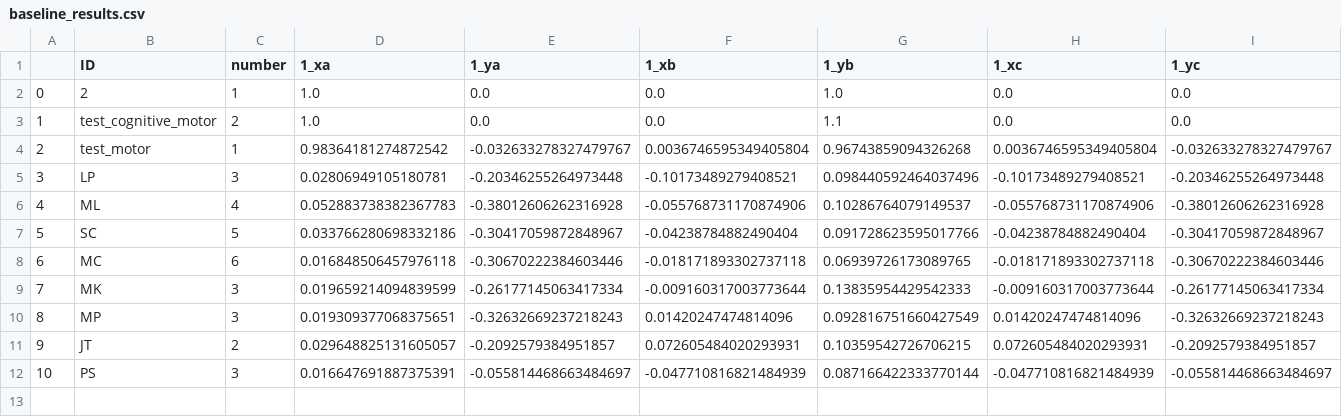
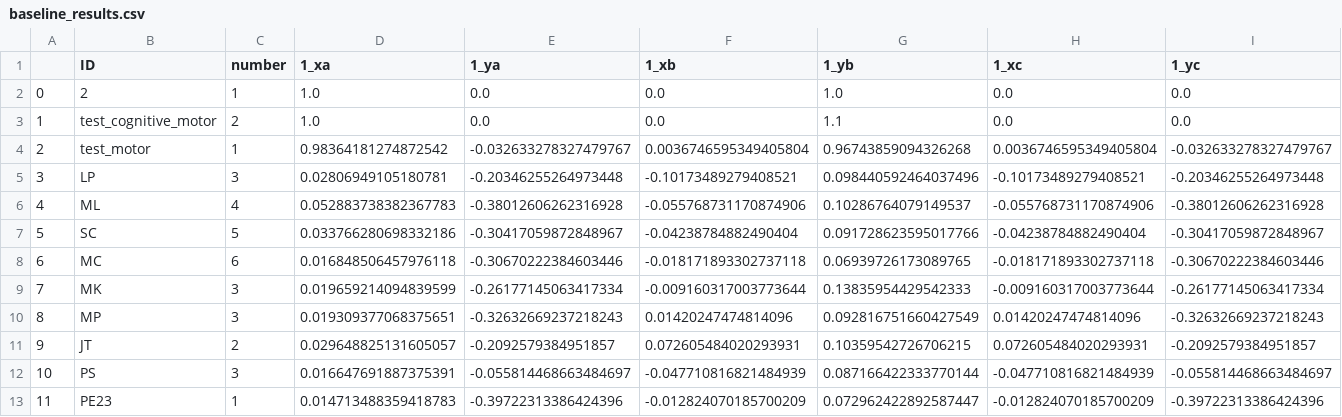
Before and after one commit to BrainTech/openbci, a CSV file: exps/ventures/data/baseline_results.csv, drawn as a sheet; only a part is shown; rows hold the shown columns only; the diff names each change by its address in the sheet, - before the commit and + after, or states it on an @@ line.

Commit message:
add traning data user PE23

```diff
--- a/exps/ventures/data/baseline_results.csv
+++ b/exps/ventures/data/baseline_results.csv
+row 13: 11 | PE23 | 1 | 0.014713488359418783 | -0.39722313386424396 | -0.012824070185700209 | 0.072962422892587447 | -0.012824070185700209 | -0.39722313386424396
```
Also changed, not shown: exps/ventures/data/calibration_results.csv, exps/ventures/data/calibration_results_2.csv.
